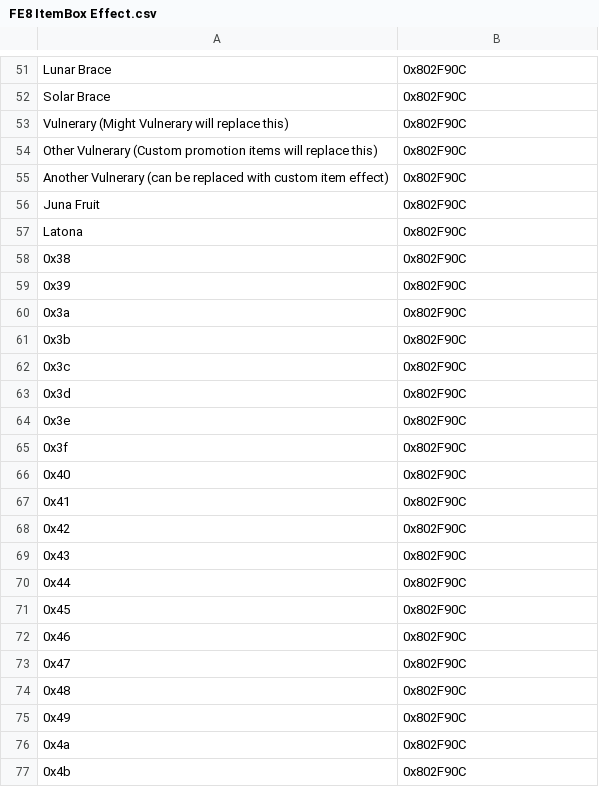
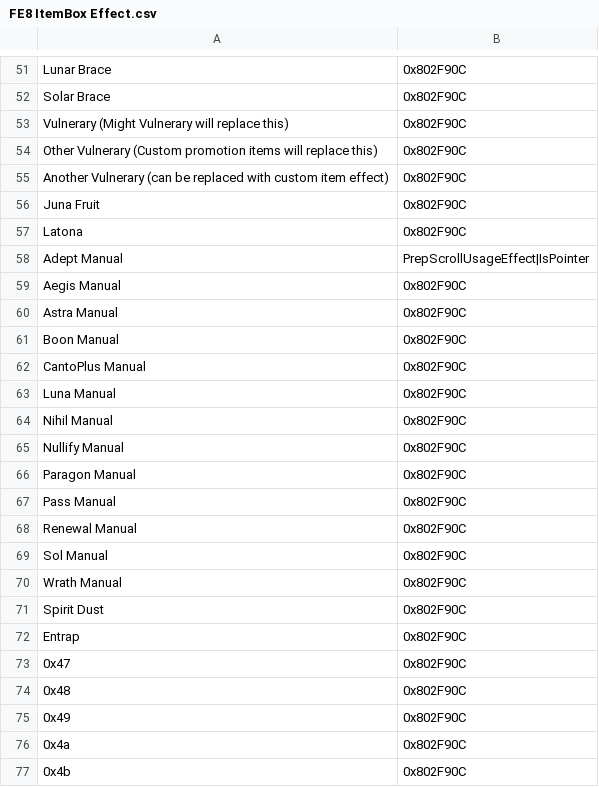
Before and after one commit to FlameOfTomorrow/FlameOfTomorrow, a CSV file: Tables/FE8 Nightmare modules/IERevamp Modules/FE8 ItemBox Effect.csv, drawn as a sheet; only a part is shown, gaps mark what is left out.

Commit message:
Prep screen skill scrolls

```diff
--- a/Tables/FE8 Nightmare modules/IERevamp Modules/FE8 ItemBox Effect.csv
+++ b/Tables/FE8 Nightmare modules/IERevamp Modules/FE8 ItemBox Effect.csv
@@ -57,17 +57,17 @@ Juna Fruit,0x802F90C
 Latona,0x802F90C
-0x38,0x802F90C
-0x39,0x802F90C
-0x3a,0x802F90C
-0x3b,0x802F90C
-0x3c,0x802F90C
-0x3d,0x802F90C
-0x3e,0x802F90C
-0x3f,0x802F90C
-0x40,0x802F90C
-0x41,0x802F90C
-0x42,0x802F90C
-0x43,0x802F90C
-0x44,0x802F90C
-0x45,0x802F90C
-0x46,0x802F90C
+Adept Manual,PrepScrollUsageEffect|IsPointer
+Aegis Manual,0x802F90C
+Astra Manual,0x802F90C
+Boon Manual,0x802F90C
+CantoPlus Manual,0x802F90C
+Luna Manual,0x802F90C
+Nihil Manual,0x802F90C
+Nullify Manual,0x802F90C
+Paragon Manual,0x802F90C
+Pass Manual,0x802F90C
+Renewal Manual,0x802F90C
+Sol Manual,0x802F90C
+Wrath Manual,0x802F90C
+Spirit Dust,0x802F90C
+Entrap,0x802F90C
 0x47,0x802F90C
```
Also changed, not shown: Tables/FE8 Nightmare modules/IERevamp Modules/FE8_IER_StatboosterText.csv, 16 other files.
